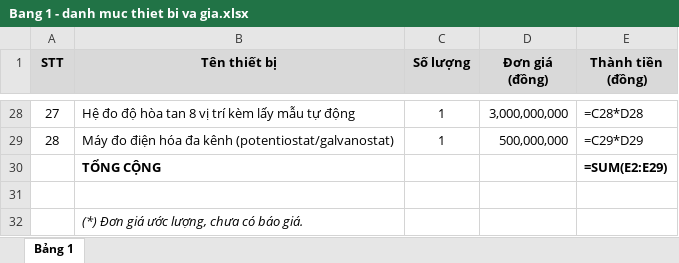
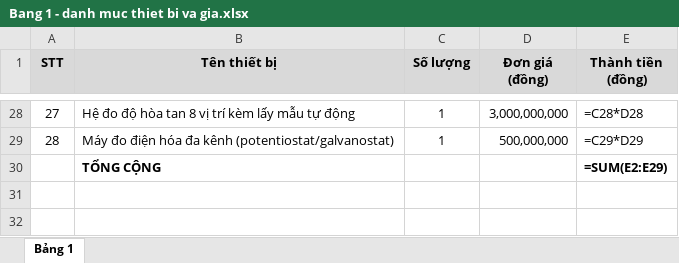
Before and after one commit to hoangphu23101989-max/project, an Excel workbook: Du an PTN cao hoc Hoa hoc/Bang 1 - danh muc thiet bi va gia.xlsx, sheet Bảng 1, drawn as a sheet; only a part is shown, gaps mark what is left out; values as stored, in another font and other column widths than the file's, no borders; formulas without a stored value are shown as written; the diff names each change by its address in the sheet, - before the commit and + after, or states it on an @@ line.

```diff
--- a/Du an PTN cao hoc Hoa hoc/Bang 1 - danh muc thiet bi va gia.xlsx (sheet Bảng 1)
+++ b/Du an PTN cao hoc Hoa hoc/Bang 1 - danh muc thiet bi va gia.xlsx (sheet Bảng 1)
-row 31: (empty)
-row 32:  | (*) Đơn giá ước lượng, chưa có báo giá.
```
